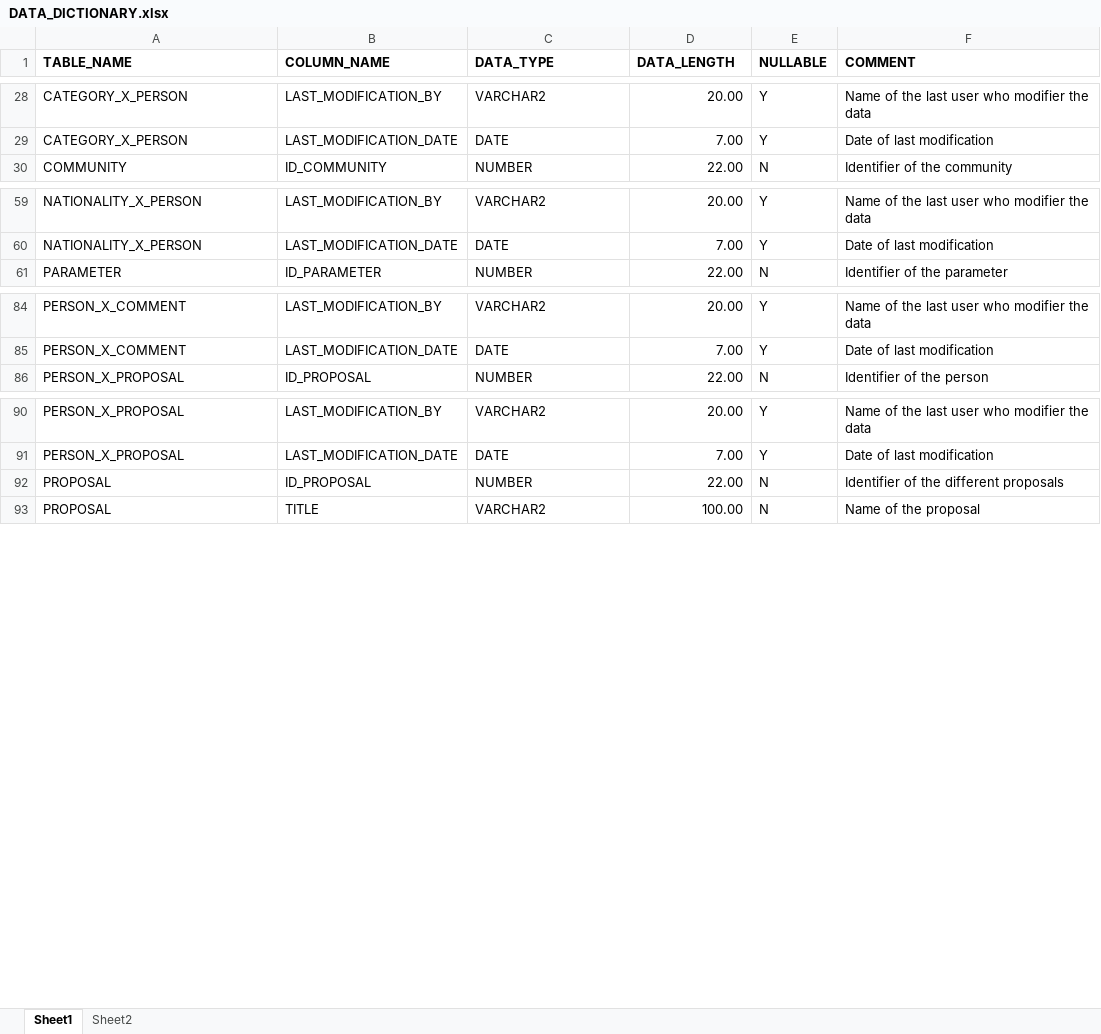
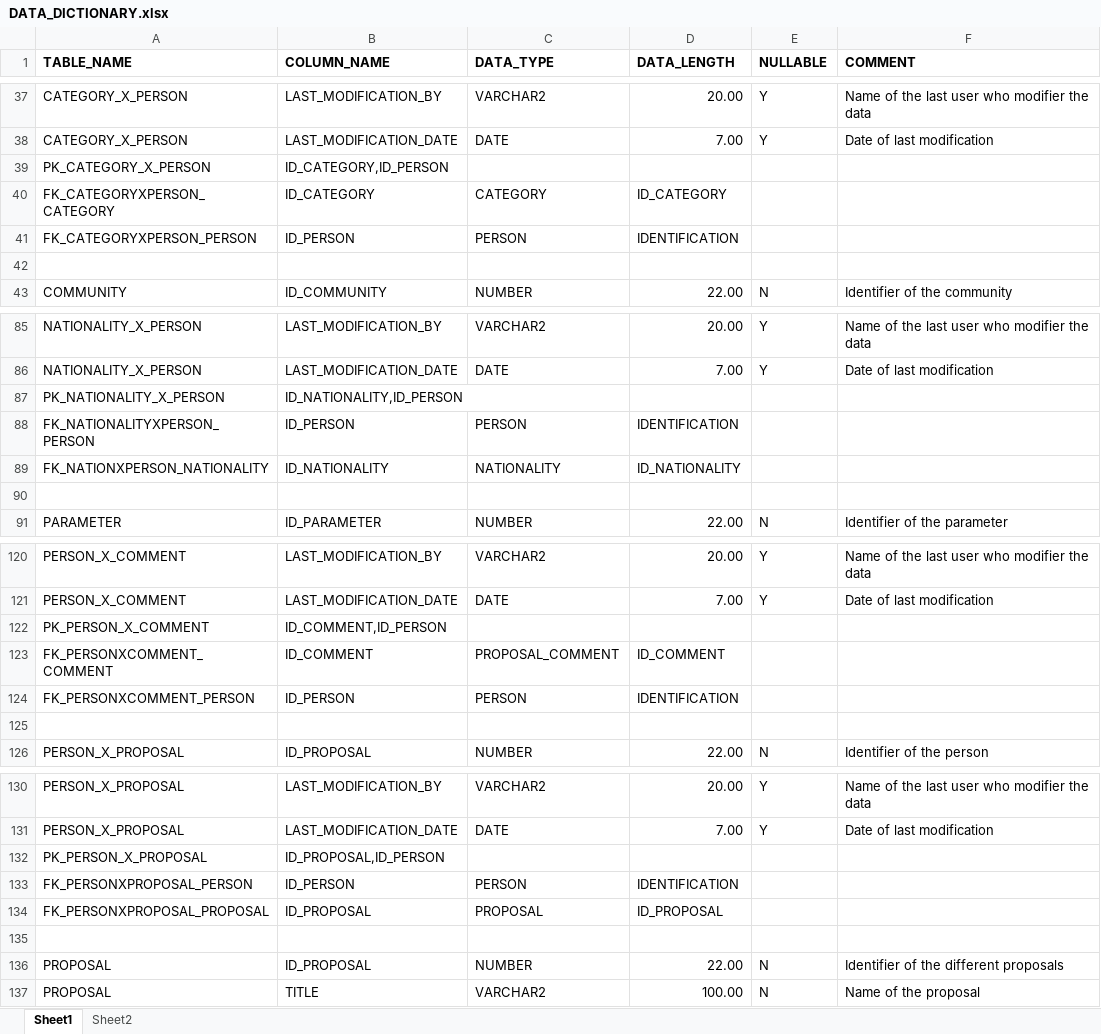
Before and after one commit to koruss/Bases1, an Excel workbook: DATA_DICTIONARY.xlsx, sheet Sheet1, drawn as a sheet; only a part is shown, gaps mark what is left out; values as stored, in another font and other column widths than the file's, no borders; the diff covers the shown part only; the diff names each change by its address in the sheet, - before the commit and + after, or states it on an @@ line.

Commit message:
Cambio al diccionario de datos

```diff
--- a/DATA_DICTIONARY.xlsx (sheet Sheet1)
+++ b/DATA_DICTIONARY.xlsx (sheet Sheet1)
+row 39: PK_CATEGORY_X_PERSON | ID_CATEGORY,ID_PERSON
+row 40: FK_CATEGORYXPERSON_CATEGORY | ID_CATEGORY | CATEGORY | ID_CATEGORY
+row 41: FK_CATEGORYXPERSON_PERSON | ID_PERSON | PERSON | IDENTIFICATION
+row 42: (empty)
+row 87: PK_NATIONALITY_X_PERSON | ID_NATIONALITY,ID_PERSON
+row 88: FK_NATIONALITYXPERSON_PERSON | ID_PERSON | PERSON | IDENTIFICATION
+row 89: FK_NATIONXPERSON_NATIONALITY | ID_NATIONALITY | NATIONALITY | ID_NATIONALITY
+row 90: (empty)
+row 122: PK_PERSON_X_COMMENT | ID_COMMENT,ID_PERSON
+row 123: FK_PERSONXCOMMENT_COMMENT | ID_COMMENT | PROPOSAL_COMMENT | ID_COMMENT
+row 124: FK_PERSONXCOMMENT_PERSON | ID_PERSON | PERSON | IDENTIFICATION
+row 125: (empty)
+row 132: PK_PERSON_X_PROPOSAL | ID_PROPOSAL,ID_PERSON
+row 133: FK_PERSONXPROPOSAL_PERSON | ID_PERSON | PERSON | IDENTIFICATION
+row 134: FK_PERSONXPROPOSAL_PROPOSAL | ID_PROPOSAL | PROPOSAL | ID_PROPOSAL
+row 135: (empty)
```
Also changed, not shown: 59 added rows elsewhere in this sheet.
